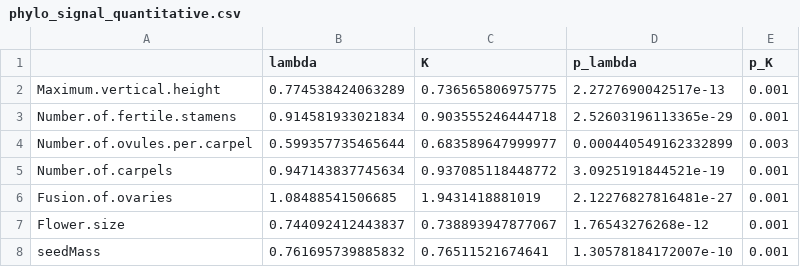
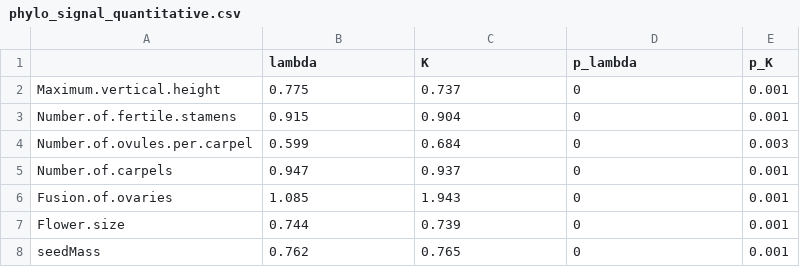
Before and after one commit to divers-it/rs-traitspace, a CSV file: outputs/phylo_signal_quantitative.csv, drawn as a sheet.

Commit message:
table rounding

```diff
--- a/outputs/phylo_signal_quantitative.csv
+++ b/outputs/phylo_signal_quantitative.csv
@@ -1,8 +1,8 @@
 "","lambda","K","p_lambda","p_K"
-"Maximum.vertical.height",0.774538424063289,0.736565806975775,2.2727690042517e-13,0.001
-"Number.of.fertile.stamens",0.914581933021834,0.903555246444718,2.52603196113365e-29,0.001
-"Number.of.ovules.per.carpel",0.599357735465644,0.683589647999977,0.000440549162332899,0.003
-"Number.of.carpels",0.947143837745634,0.937085118448772,3.0925191844521e-19,0.001
-"Fusion.of.ovaries",1.08488541506685,1.9431418881019,2.12276827816481e-27,0.001
-"Flower.size",0.744092412443837,0.738893947877067,1.76543276268e-12,0.001
-"seedMass",0.761695739885832,0.76511521674641,1.30578184172007e-10,0.001
+"Maximum.vertical.height",0.775,0.737,0,0.001
+"Number.of.fertile.stamens",0.915,0.904,0,0.001
+"Number.of.ovules.per.carpel",0.599,0.684,0,0.003
+"Number.of.carpels",0.947,0.937,0,0.001
+"Fusion.of.ovaries",1.085,1.943,0,0.001
+"Flower.size",0.744,0.739,0,0.001
+"seedMass",0.762,0.765,0,0.001
```
Also changed, not shown: 2 other files.
